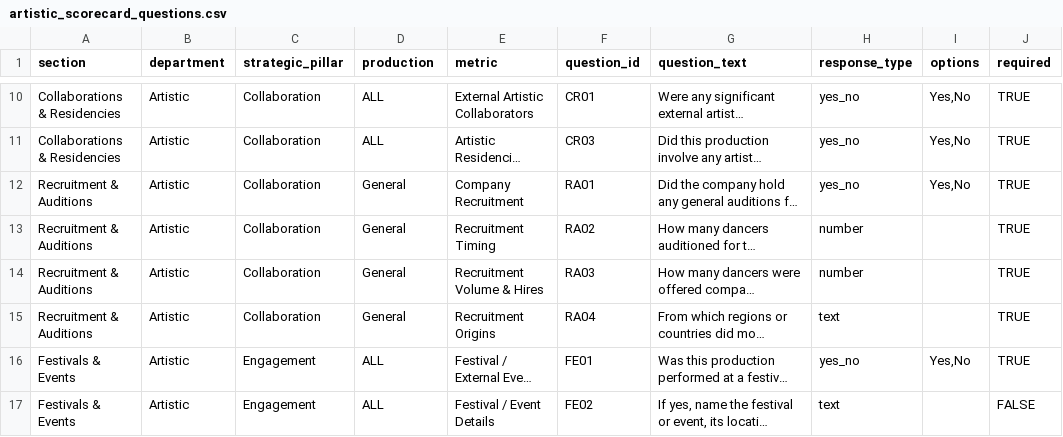
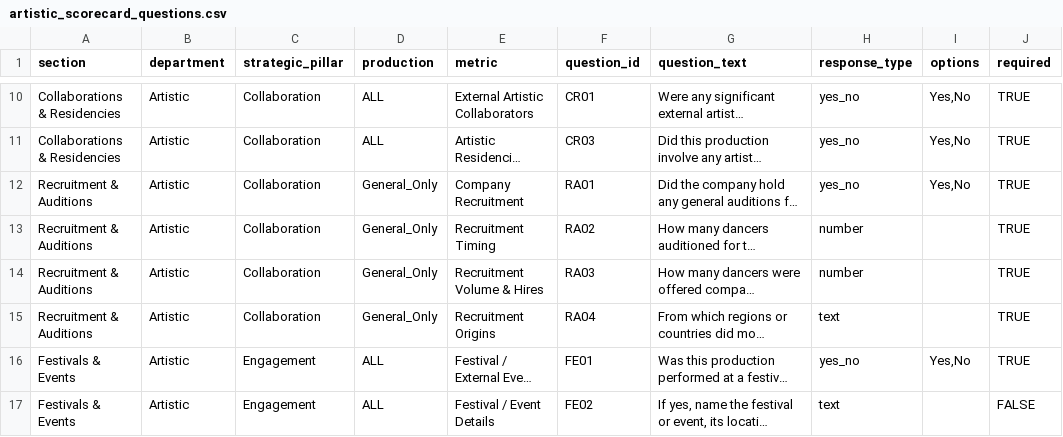
Before and after one commit to chrisrobingeorge-ai/scorecard, a CSV file: data/artistic_scorecard_questions.csv, drawn as a sheet; only a part is shown, gaps mark what is left out; long unchanged cells end in …; the diff names each change by its address in the sheet, - before the commit and + after, or states it on an @@ line.

Commit message:
Update artistic_scorecard_questions.csv

```diff
--- a/data/artistic_scorecard_questions.csv
+++ b/data/artistic_scorecard_questions.csv
-D12:D15 (production): General
+D12:D15 (production): General_Only
```
